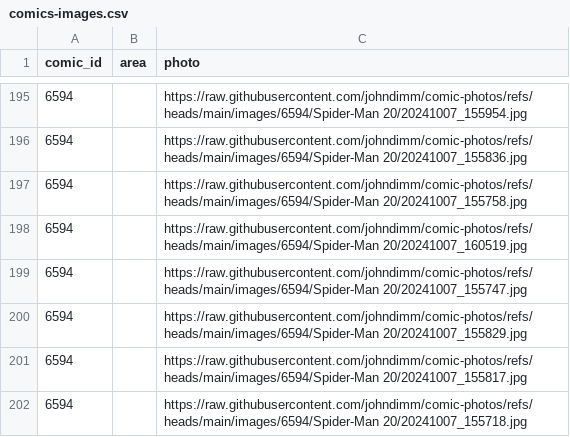
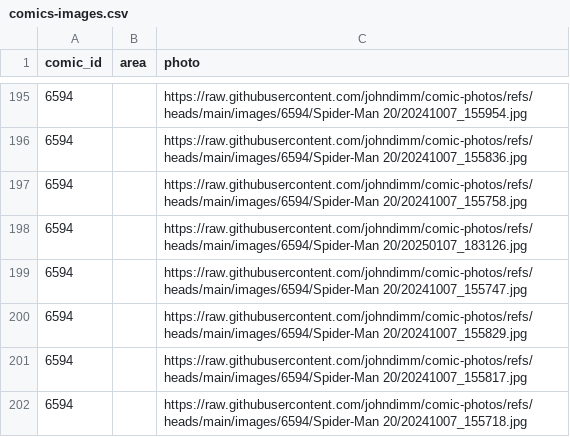
Before and after one commit to johndimm/comic-photos, a CSV file: comics-images.csv, drawn as a sheet; only a part is shown, gaps mark what is left out.

Commit message:
more comics

```diff
--- a/comics-images.csv
+++ b/comics-images.csv
@@ -197,3 +197,3 @@ comic_id,area,photo
 6594,,https://raw.githubusercontent.com/johndimm/comic-photos/refs/heads/main/images/6594/Spider-Man 20/20241007_155758.jpg
-6594,,https://raw.githubusercontent.com/johndimm/comic-photos/refs/heads/main/images/6594/Spider-Man 20/20241007_160519.jpg
+6594,,https://raw.githubusercontent.com/johndimm/comic-photos/refs/heads/main/images/6594/Spider-Man 20/20250107_183126.jpg
 6594,,https://raw.githubusercontent.com/johndimm/comic-photos/refs/heads/main/images/6594/Spider-Man 20/20241007_155747.jpg
```
Also changed, not shown: 2 other files.
